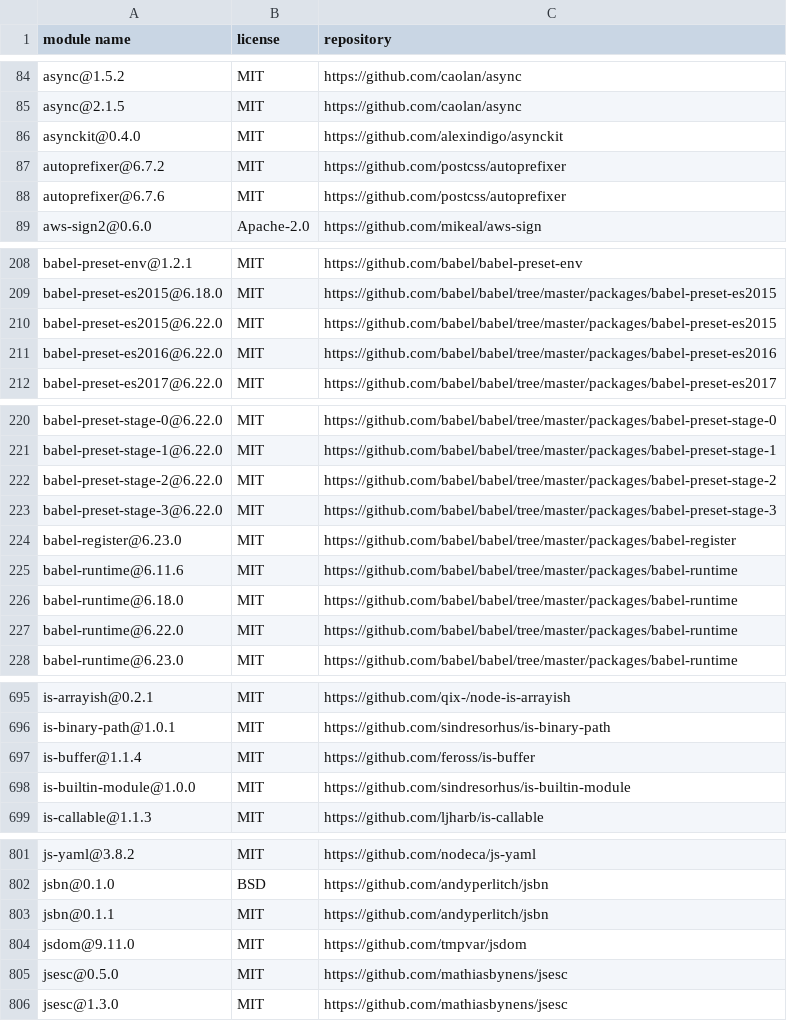
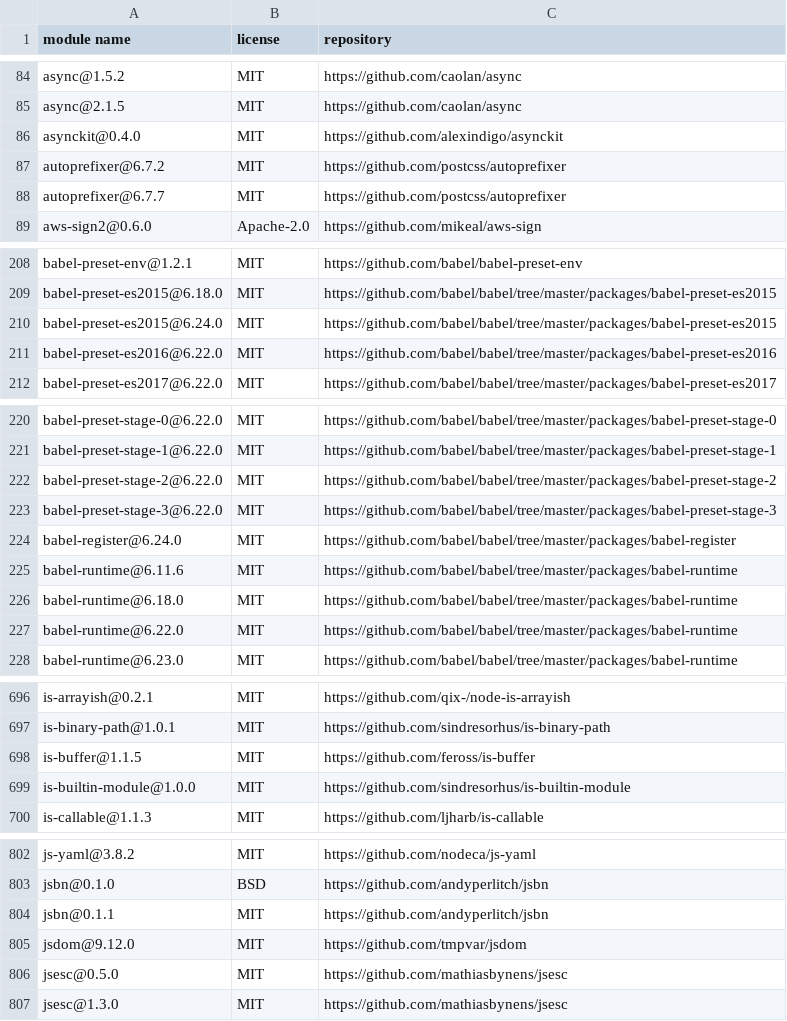
Before and after one commit to MCS-Lite/mcs-lite, a CSV file: docs/licenses.csv, drawn as a sheet; only a part is shown, gaps mark what is left out; the diff covers the shown part only.

Commit message:
chore(ncu): upgrade npm_modules (babel, d3-color) (#218)
* chore(ncu): upgrade npm_modules (babel, d3-color)
* docs(License): update

```diff
--- a/docs/licenses.csv
+++ b/docs/licenses.csv
@@ -87,3 +87,3 @@
 "autoprefixer@6.7.2","MIT","https://github.com/postcss/autoprefixer"
-"autoprefixer@6.7.6","MIT","https://github.com/postcss/autoprefixer"
+"autoprefixer@6.7.7","MIT","https://github.com/postcss/autoprefixer"
 "aws-sign2@0.6.0","Apache-2.0","https://github.com/mikeal/aws-sign"
@@ -209,3 +209,3 @@
 "babel-preset-es2015@6.18.0","MIT","https://github.com/babel/babel/tree/master/packages/babel-preset-es2015"
-"babel-preset-es2015@6.22.0","MIT","https://github.com/babel/babel/tree/master/packages/babel-preset-es2015"
+"babel-preset-es2015@6.24.0","MIT","https://github.com/babel/babel/tree/master/packages/babel-preset-es2015"
 "babel-preset-es2016@6.22.0","MIT","https://github.com/babel/babel/tree/master/packages/babel-preset-es2016"
@@ -223,3 +223,3 @@
 "babel-preset-stage-3@6.22.0","MIT","https://github.com/babel/babel/tree/master/packages/babel-preset-stage-3"
-"babel-register@6.23.0","MIT","https://github.com/babel/babel/tree/master/packages/babel-register"
+"babel-register@6.24.0","MIT","https://github.com/babel/babel/tree/master/packages/babel-register"
 "babel-runtime@6.11.6","MIT","https://github.com/babel/babel/tree/master/packages/babel-runtime"
@@ -696,3 +697,3 @@
 "is-binary-path@1.0.1","MIT","https://github.com/sindresorhus/is-binary-path"
-"is-buffer@1.1.4","MIT","https://github.com/feross/is-buffer"
+"is-buffer@1.1.5","MIT","https://github.com/feross/is-buffer"
 "is-builtin-module@1.0.0","MIT","https://github.com/sindresorhus/is-builtin-module"
@@ -803,3 +804,3 @@
 "jsbn@0.1.1","MIT","https://github.com/andyperlitch/jsbn"
-"jsdom@9.11.0","MIT","https://github.com/tmpvar/jsdom"
+"jsdom@9.12.0","MIT","https://github.com/tmpvar/jsdom"
 "jsesc@0.5.0","MIT","https://github.com/mathiasbynens/jsesc"
```
Also changed, not shown: 2 added rows and 21 edited cells elsewhere in this file, 6 other files.
